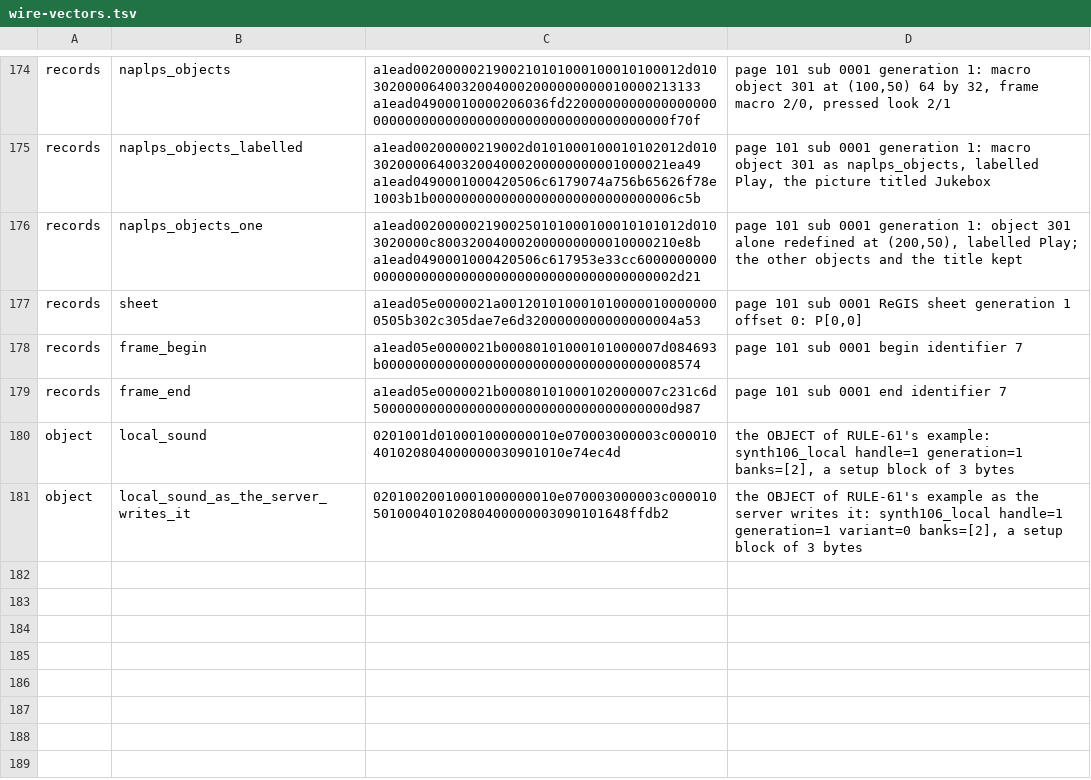
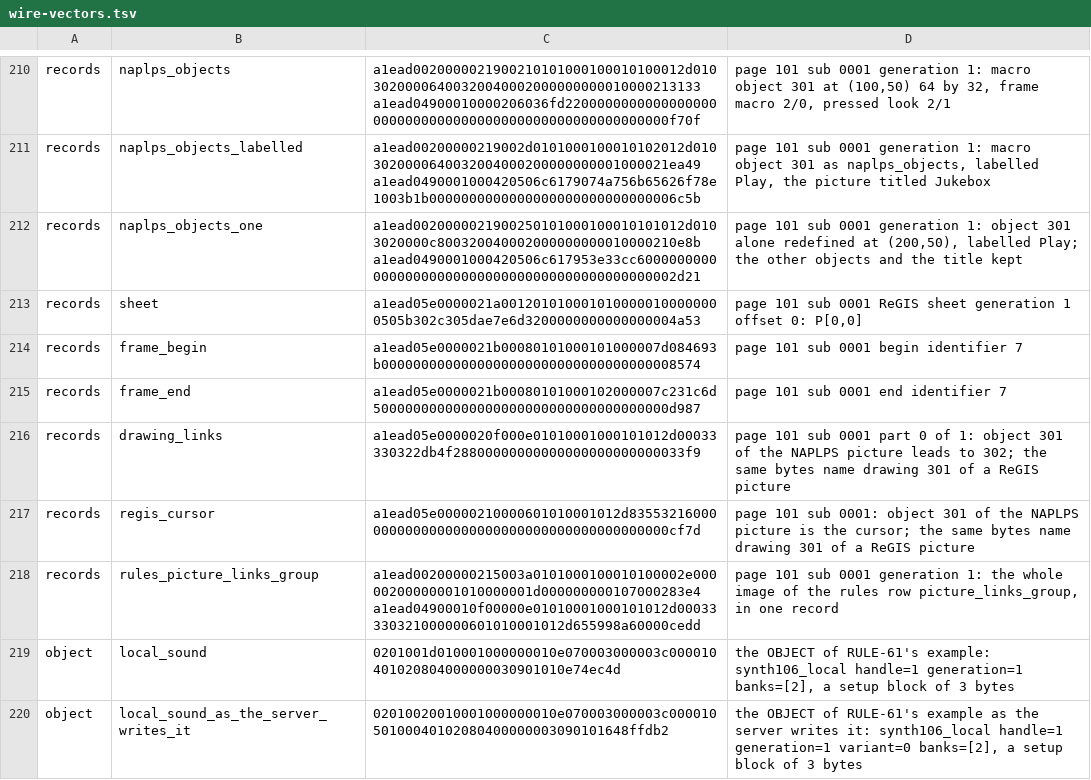
Before and after one commit to neoteletext/neoteletext-common, a TSV file: wire-vectors.tsv, drawn as a sheet; only a part is shown, gaps mark what is left out; the diff covers the shown part only; the diff names each change by its address in the sheet, - before the commit and + after, or states it on an @@ line.

Commit message:
Add renderer parity's wire vectors: the picture bits, links and cursor for NAPLPS, the group commands and text parts (REQ-6775, TODO-6784, DEC-6760; PAR-44, PAR-1, PAR-2, PAR-4, PAR-5, PAR-20)
PAR-44 asks the shared table to hold the bytes every receiver and the
server must agree on for renderer parity, so that the engine, the server
and the browser check their own code against one set of bytes rather
than against each other's reading of the specification.

The rows are written by the engine's `cargo xtask wire-vectors` at the
engine's parity branch (d0243525 and the commit that adds the rows),
never typed by hand:
- input hello_pictures and record welcome_pictures: HELLO offering and
  WELCOME agreeing REGIS_CAP (bit 23) and NAPLPS_CAP (bit 24) beside the
  hello row's bits, caps 29491200 (PAR-1).
- records drawing_links and regis_cursor: DRAWING_LINKS and REGIS_CURSOR
  for a NAPLPS sub-page's object 301, the same bytes as for a ReGIS
  drawing 301 (PAR-2).
- command drawing_links_of_regis, drawing_links_of_naplps,
  regis_cursor_of_regis and regis_cursor_of_naplps: the four picture
  commands as a rule table's group holds them (PAR-20, RULE-119).
- rules picture_links_group and records rules_picture_links_group: a
  table whose rule open runs a group of a NAPLPS picture's links and
  cursor, and its RULES record.
- picture_text, a new kind: the ReGIS and NAPLPS bytes of the Greek part
  Καλημέρα and the Arabic part مرحبا (PAR-3 to PAR-5).

```diff
--- a/wire-vectors.tsv
+++ b/wire-vectors.tsv
+row 216: records | drawing_links | a1ead05e0000020f000e01010001000101012d00033330322db4f28800000000000000000000000033f9 | page 101 sub 0001 part 0 of 1: object 301 of the NAPLPS picture leads to 302; the same bytes name drawing 301 of a ReGIS picture
+row 217: records | regis_cursor | a1ead05e00000210000601010001012d835532160000000000000000000000000000000000000000cf7d | page 101 sub 0001: object 301 of the NAPLPS picture is the cursor; the same bytes name drawing 301 of a ReGIS picture
+row 218: records | rules_picture_links_group | a1ead00200000215003a0101000100010100002e00000200000001010000001d000000000107000283e4 a1ead04900010f00000e01010001000101012d00033330321000000601010001012d655998a60000cedd | page 101 sub 0001 generation 1: the whole image of the rules row picture_links_group, in one record
```
Also changed, not shown: 40 added rows and 3 edited cells elsewhere in this file.
